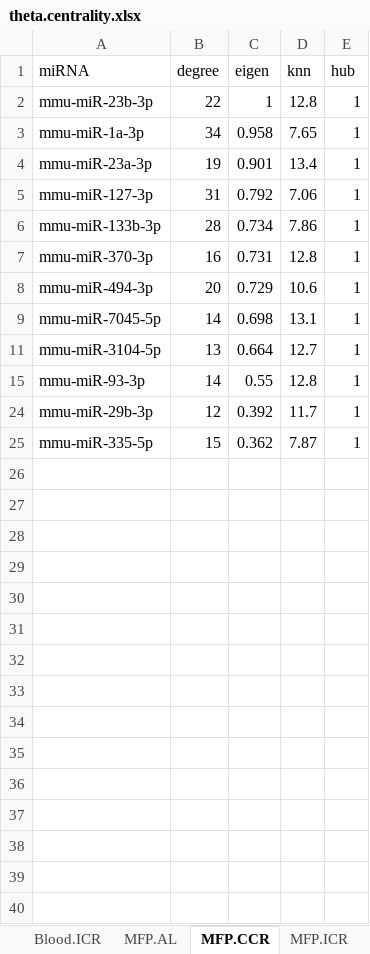
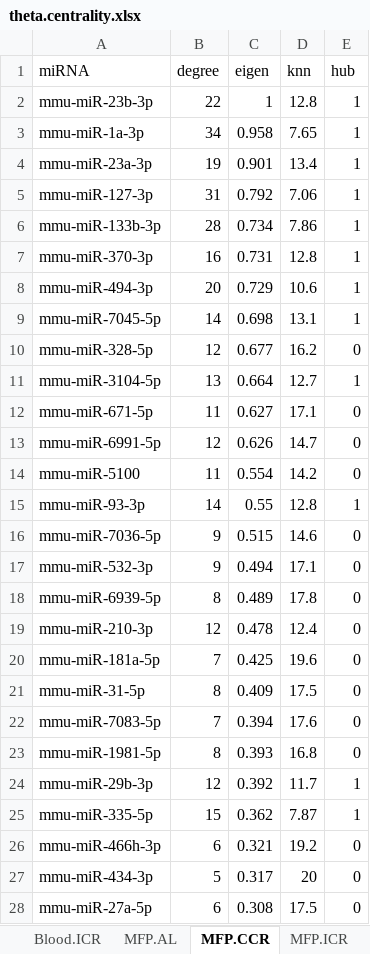
Before and after one commit to aaydenn/rewiring, an Excel workbook: tables/theta.centrality.xlsx, sheet MFP.CCR, drawn as a sheet; only a part is shown; values as stored, in another font and other column widths than the file's, no borders; the diff covers the shown part only; the diff names each change by its address in the sheet, - before the commit and + after, or states it on an @@ line.

```diff
--- a/tables/theta.centrality.xlsx (sheet MFP.CCR)
+++ b/tables/theta.centrality.xlsx (sheet MFP.CCR)
@@ row 10 unhidden: mmu-miR-328-5p | 12 | 0.677 | 16.2 | 0 @@
@@ row 12 unhidden: mmu-miR-671-5p | 11 | 0.627 | 17.1 | 0 @@
@@ row 13 unhidden: mmu-miR-6991-5p | 12 | 0.626 | 14.7 | 0 @@
@@ row 14 unhidden: mmu-miR-5100 | 11 | 0.554 | 14.2 | 0 @@
@@ row 16 unhidden: mmu-miR-7036-5p | 9 | 0.515 | 14.6 | 0 @@
@@ row 17 unhidden: mmu-miR-532-3p | 9 | 0.494 | 17.1 | 0 @@
@@ row 18 unhidden: mmu-miR-6939-5p | 8 | 0.489 | 17.8 | 0 @@
@@ row 19 unhidden: mmu-miR-210-3p | 12 | 0.478 | 12.4 | 0 @@
@@ row 20 unhidden: mmu-miR-181a-5p | 7 | 0.425 | 19.6 | 0 @@
@@ row 21 unhidden: mmu-miR-31-5p | 8 | 0.409 | 17.5 | 0 @@
@@ row 22 unhidden: mmu-miR-7083-5p | 7 | 0.394 | 17.6 | 0 @@
@@ row 23 unhidden: mmu-miR-1981-5p | 8 | 0.393 | 16.8 | 0 @@
@@ row 26 unhidden: mmu-miR-466h-3p | 6 | 0.321 | 19.2 | 0 @@
@@ row 27 unhidden: mmu-miR-434-3p | 5 | 0.317 | 20 | 0 @@
@@ row 28 unhidden: mmu-miR-27a-5p | 6 | 0.308 | 17.5 | 0 @@
```
Also changed, not shown: 47 hidden or unhidden rows elsewhere in this sheet, sheet Blood.AL, sheet MFP.AL, sheet Blood.CCR, sheet MFP.ICR, sheet Blood.ICR, tables/delta.centrality.xlsx, tables/diff.rank.theta.influence.xlsx, 6 other files.
